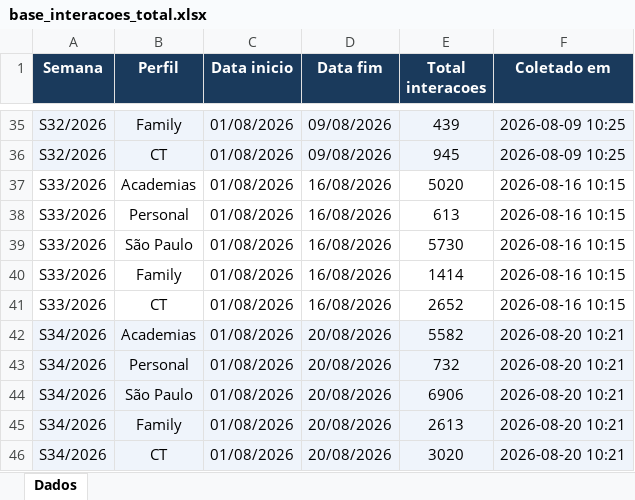
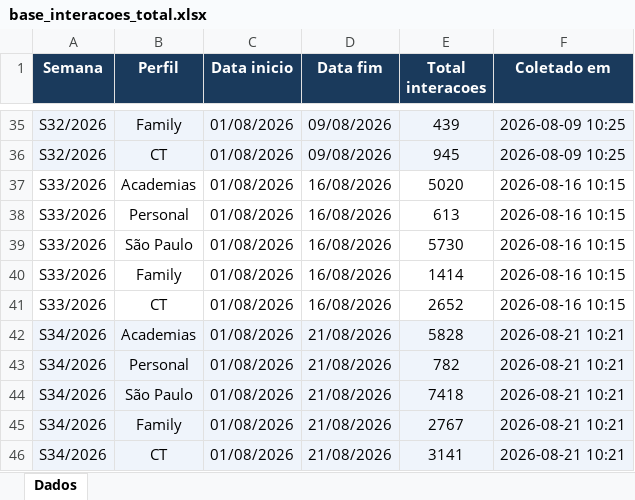
Before and after one commit to quality-glf/mkt-dash, an Excel workbook: instagram-metrics/base_interacoes_total.xlsx, sheet Dados, drawn as a sheet; only a part is shown, gaps mark what is left out; values as stored, in another font and other column widths than the file's, no borders; the diff names each change by its address in the sheet, - before the commit and + after, or states it on an @@ line.

```diff
--- a/instagram-metrics/base_interacoes_total.xlsx (sheet Dados)
+++ b/instagram-metrics/base_interacoes_total.xlsx (sheet Dados)
-D42:D46 (Data fim): 20/08/2026
+D42:D46 (Data fim): 21/08/2026
-E42 (Total interacoes): 5582
+E42 (Total interacoes): 5828
-F42:F46 (Coletado em): 2026-08-20 10:21
+F42:F46 (Coletado em): 2026-08-21 10:21
-E43 (Total interacoes): 732
+E43 (Total interacoes): 782
-E44 (Total interacoes): 6906
+E44 (Total interacoes): 7418
-E45 (Total interacoes): 2613
+E45 (Total interacoes): 2767
-E46 (Total interacoes): 3020
+E46 (Total interacoes): 3141
```
Also changed, not shown: greenlife_scraper/dados_greenlife.xlsx, greenlife_scraper/historico_leads.xlsx, 4 other files.
